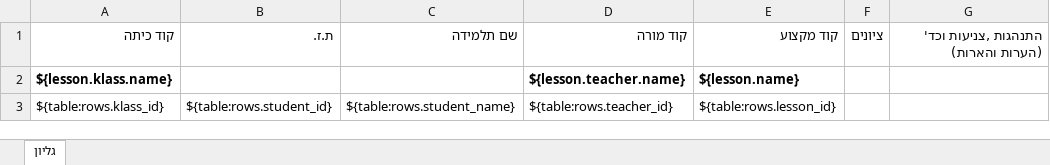
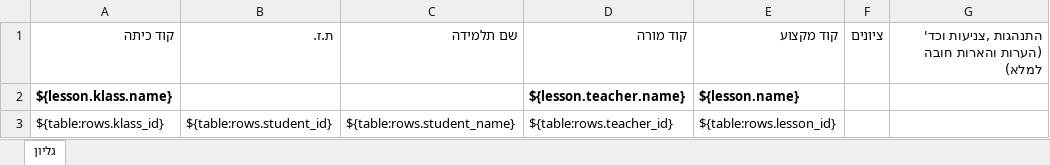
Before and after one commit to buzz-code/meir-att, an Excel workbook: public/templates/grades.xlsx, sheet גליון, drawn as a sheet; values as stored, in another font and other column widths than the file's, no borders; the diff names each change by its address in the sheet, - before the commit and + after, or states it on an @@ line.

Commit message:
update excel files

```diff
--- a/public/templates/grades.xlsx (sheet גליון)
+++ b/public/templates/grades.xlsx (sheet גליון)
-G1: התנהגות ,צניעות וכד' (הערות והארות)
+G1: התנהגות ,צניעות וכד' (הערות והארות חובה למלא)
```
Also changed, not shown: public/templates/att_report-4.xlsx, public/templates/att_report-5.xlsx, 1 other file.
